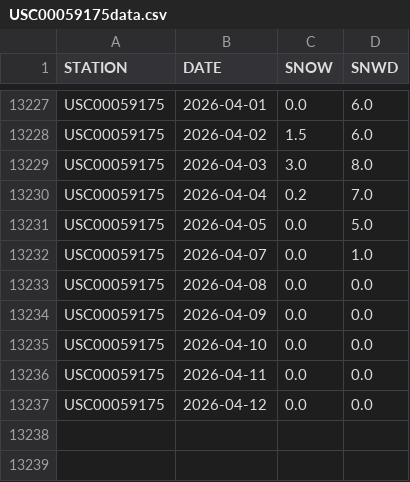
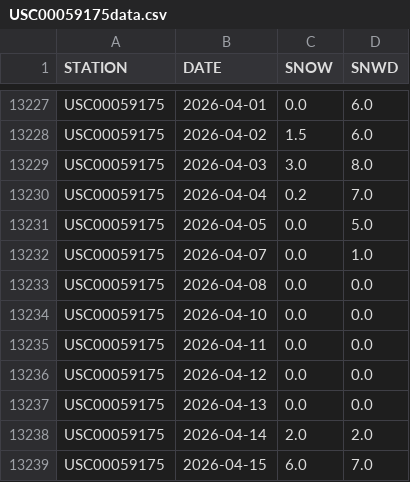
Before and after one commit to on2flight/cumulative-snowfall, a CSV file: data/USC00059175data.csv, drawn as a sheet; only a part is shown, gaps mark what is left out; removed rows and columns are numbered as before the commit, all else as after; the diff names each change by its address in the sheet, - before the commit and + after, or states it on an @@ line.

```diff
--- a/data/USC00059175data.csv
+++ b/data/USC00059175data.csv
-row 13234: USC00059175 | 2026-04-09 | 0.0 | 0.0
+row 13237: USC00059175 | 2026-04-13 | 0.0 | 0.0
+row 13238: USC00059175 | 2026-04-14 | 2.0 | 2.0
+row 13239: USC00059175 | 2026-04-15 | 6.0 | 7.0
```
Also changed, not shown: 1 other file.
